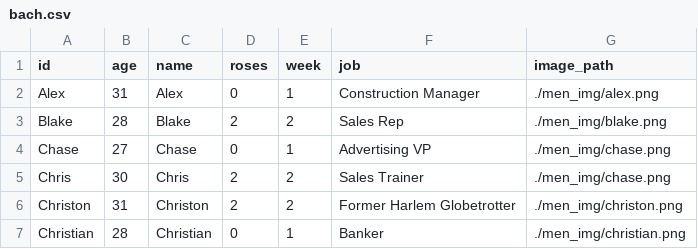
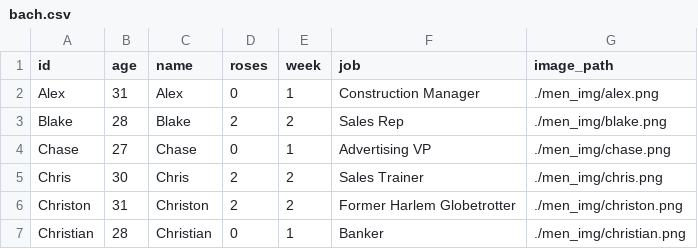
Before and after one commit to sophiebeiers/sophiebeiers.github.io, a CSV file: proj_bachelor/bach.csv, drawn as a sheet; only a part is shown.

Commit message:
silly mistake in photos

```diff
--- a/proj_bachelor/bach.csv
+++ b/proj_bachelor/bach.csv
@@ -4,3 +4,3 @@ Blake,28,Blake,2,2,Sales Rep,./men_img/blake.png
 Chase,27,Chase,0,1,Advertising VP,./men_img/chase.png
-Chris,30,Chris,2,2,Sales Trainer,./men_img/chase.png
+Chris,30,Chris,2,2,Sales Trainer,./men_img/chris.png
 Christon,31,Christon,2,2,Former Harlem Globetrotter,./men_img/christon.png
```
